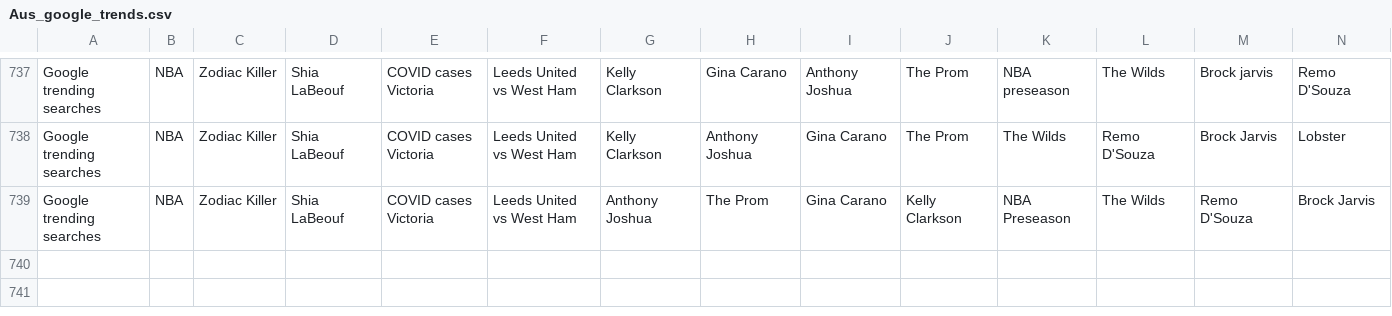
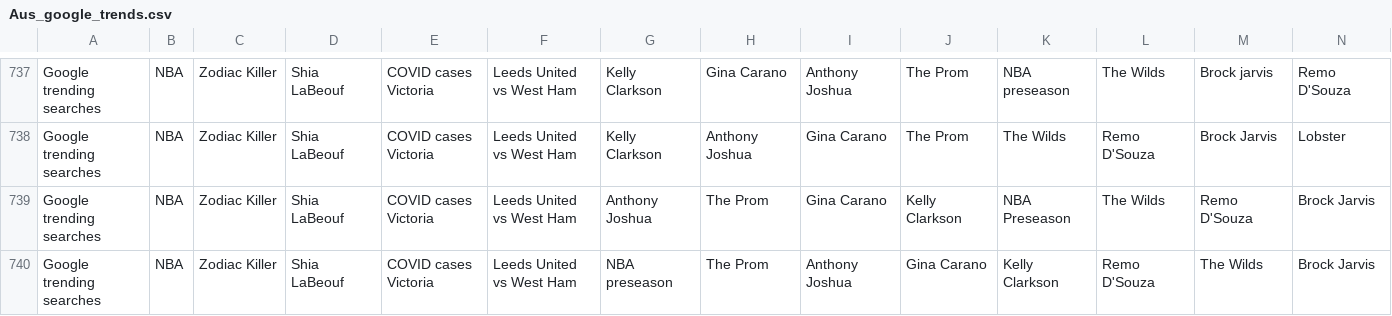
Before and after one commit to joshnicholas/data, a CSV file: Aus_google_trends.csv, drawn as a sheet; only a part is shown, gaps mark what is left out; rows hold the shown columns only; the diff names each change by its address in the sheet, - before the commit and + after, or states it on an @@ line.

Commit message:
Latest data: Sat Dec 12 10:27:01 UTC 2020

```diff
--- a/Aus_google_trends.csv
+++ b/Aus_google_trends.csv
+row 740: Google trending searches | NBA | Zodiac Killer | Shia LaBeouf | COVID cases Victoria | Leeds United vs West Ham | NBA preseason | The Prom | Anthony Joshua | Gina Carano | Kelly Clarkson | Remo D'Souza | The Wilds | Brock Jarvis
```
